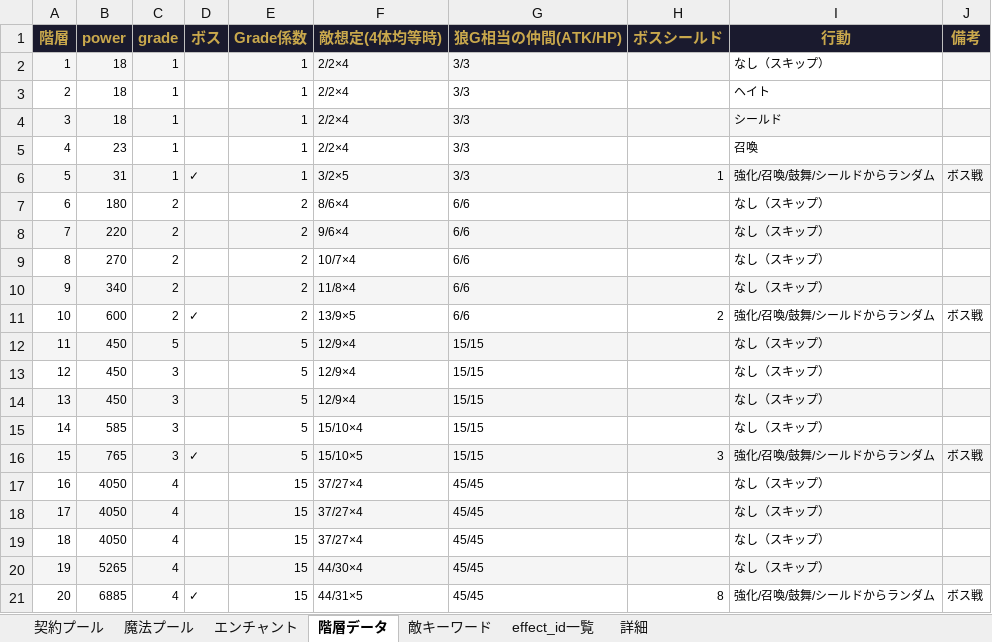
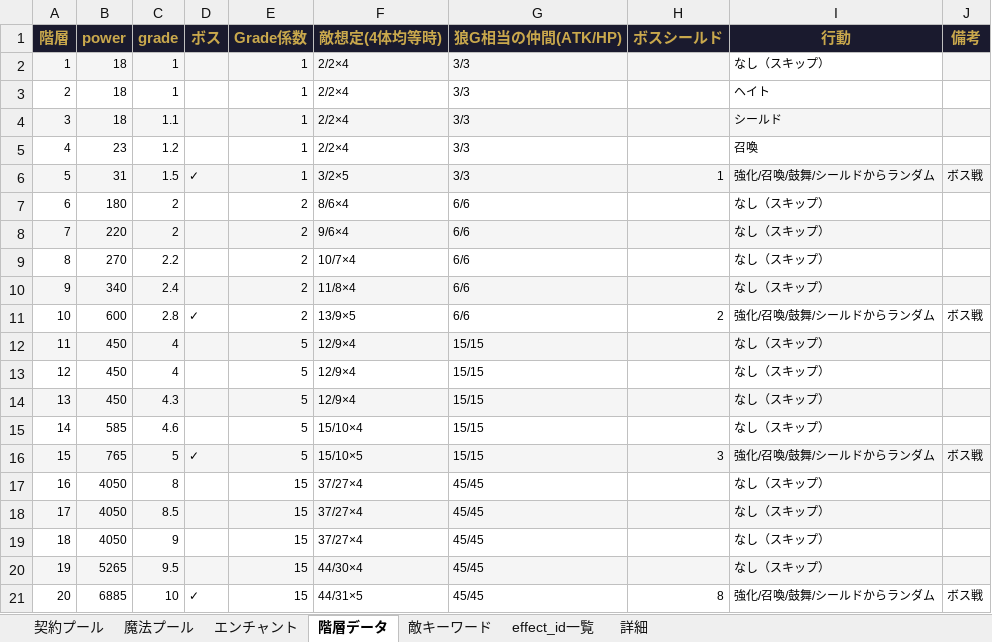
Before and after one commit to Yuki-fa/Vesselbound, an Excel workbook: js/Vesselbound_data.xlsx, sheet 階層データ, drawn as a sheet; values as stored, in another font and other column widths than the file's, no borders; charts and pictures not drawn; the diff names each change by its address in the sheet, - before the commit and + after, or states it on an @@ line.

```diff
--- a/js/Vesselbound_data.xlsx (sheet 階層データ)
+++ b/js/Vesselbound_data.xlsx (sheet 階層データ)
-C4 (grade): 1
+C4 (grade): 1.1
-C5 (grade): 1
+C5 (grade): 1.2
-C6 (grade): 1
+C6 (grade): 1.5
-C9 (grade): 2
+C9 (grade): 2.2
-C10 (grade): 2
+C10 (grade): 2.4
-C11 (grade): 2
+C11 (grade): 2.8
-C12 (grade): 5
+C12 (grade): 4
-C13 (grade): 3
+C13 (grade): 4
-C14 (grade): 3
+C14 (grade): 4.3
-C15 (grade): 3
+C15 (grade): 4.6
-C16 (grade): 3
+C16 (grade): 5
-C17 (grade): 4
+C17 (grade): 8
-C18 (grade): 4
+C18 (grade): 8.5
-C19 (grade): 4
+C19 (grade): 9
-C20 (grade): 4
+C20 (grade): 9.5
-C21 (grade): 4
+C21 (grade): 10
```
Also changed, not shown: 2 other files.
